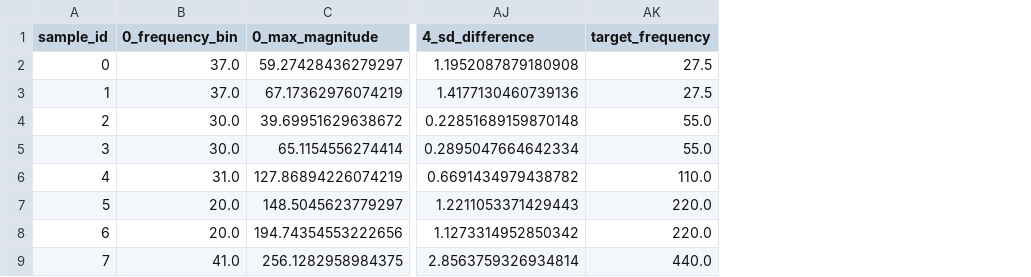
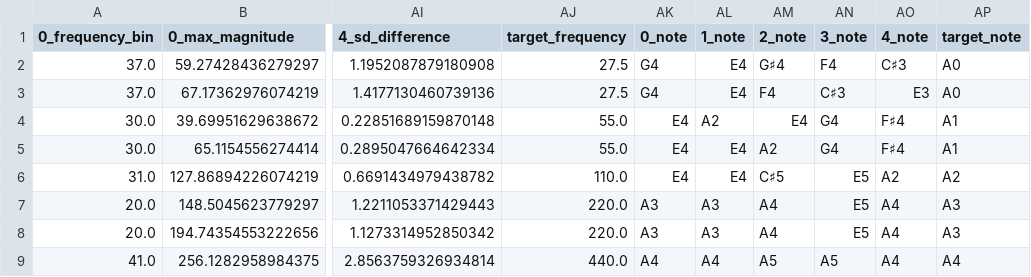
Before and after one commit to Meherzan-Gai/advanced-generative, a CSV file: audio_analysis/notes.csv, drawn as a sheet; only a part is shown, gaps mark what is left out; removed rows and columns are numbered as before the commit, all else as after; the diff names each change by its address in the sheet, - before the commit and + after, or states it on an @@ line.

Commit message:
need to increase number of bins in training data

```diff
--- a/audio_analysis/notes.csv
+++ b/audio_analysis/notes.csv
-column A (sample_id), rows 2-9: 0 | 1 | 2 | 3 | 4 | 5 | 6 | 7
+column AK (0_note), rows 2-9: G4 | G4 | E4 | E4 | E4 | A3 | A3 | A4
+column AL (1_note), rows 2-9: E4 | E4 | A2 | E4 | E4 | A3 | A3 | A4
+column AM (2_note), rows 2-9: G♯4 | F4 | E4 | A2 | C♯5 | A4 | A4 | A5
+column AN (3_note), rows 2-9: F4 | C♯3 | G4 | G4 | E5 | E5 | E5 | A5
+column AO (4_note), rows 2-9: C♯3 | E3 | F♯4 | F♯4 | A2 | A4 | A4 | A4
+column AP (target_note), rows 2-9: A0 | A0 | A1 | A1 | A2 | A3 | A3 | A4
```
Also changed, not shown: 4 other files.
